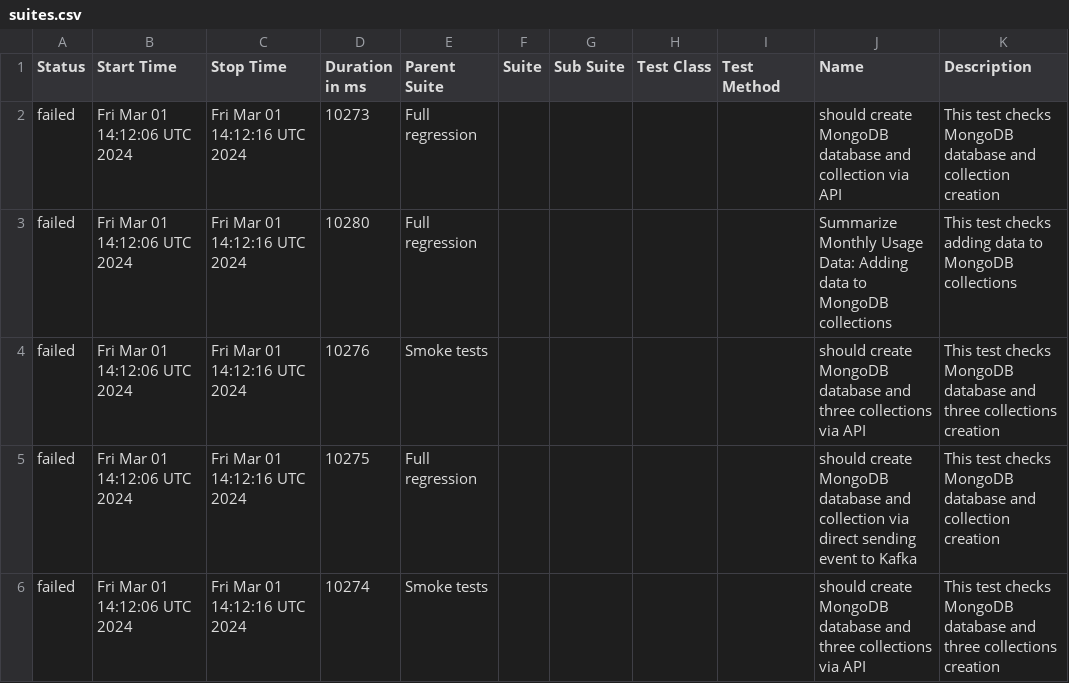
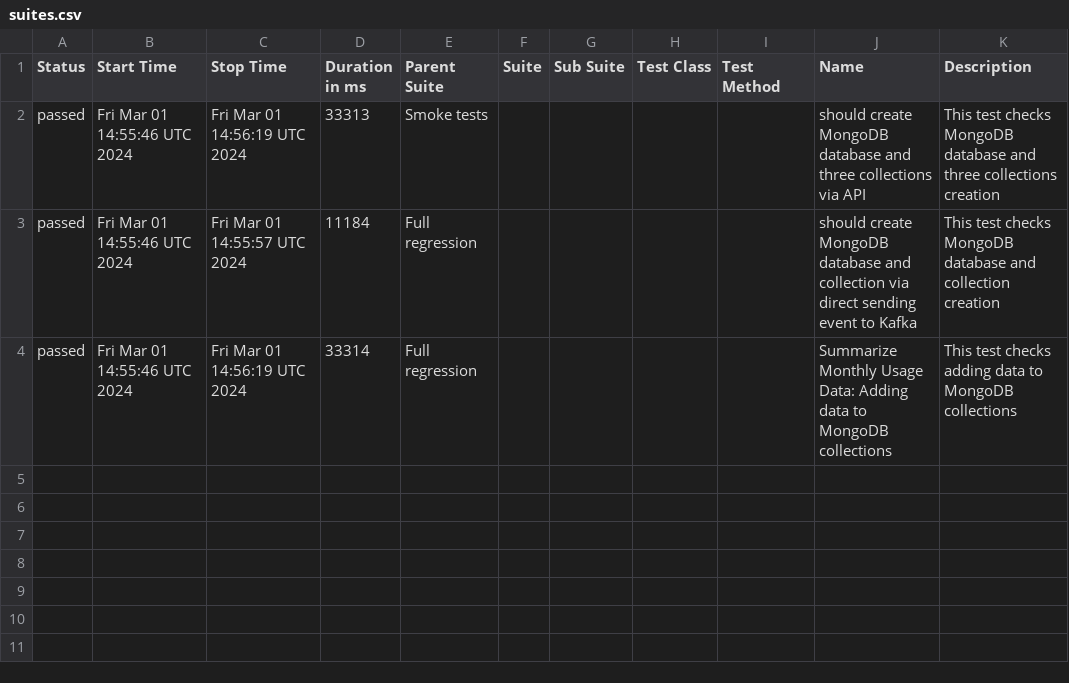
Before and after one commit to studyNewTrendsInAutomatedTesting/jestAllureResults, a CSV file: data/suites.csv, drawn as a sheet.

Commit message:
deploy: studyNewTrendsInAutomatedTesting/applicationToTestFromDockerCompose@fc108de6640dde3eaf3a23c47aedf120f965d5d8

```diff
--- a/data/suites.csv
+++ b/data/suites.csv
@@ -1,6 +1,4 @@
 "Status","Start Time","Stop Time","Duration in ms","Parent Suite","Suite","Sub Suite","Test Class","Test Method","Name","Description"
-"failed","Fri Mar 01 14:12:06 UTC 2024","Fri Mar 01 14:12:16 UTC 2024","10273","Full regression","","","","","should create MongoDB database and collection via API","This test checks MongoDB database and collection creation"
-"failed","Fri Mar 01 14:12:06 UTC 2024","Fri Mar 01 14:12:16 UTC 2024","10280","Full regression","","","","","Summarize Monthly Usage Data: Adding data to MongoDB collections","This test checks adding data to MongoDB collections"
-"failed","Fri Mar 01 14:12:06 UTC 2024","Fri Mar 01 14:12:16 UTC 2024","10276","Smoke tests","","","","","should create MongoDB database and three collections via API","This test checks MongoDB database and three collections creation"
-"failed","Fri Mar 01 14:12:06 UTC 2024","Fri Mar 01 14:12:16 UTC 2024","10275","Full regression","","","","","should create MongoDB database and collection via direct sending event to Kafka","This test checks MongoDB database and collection creation"
-"failed","Fri Mar 01 14:12:06 UTC 2024","Fri Mar 01 14:12:16 UTC 2024","10274","Smoke tests","","","","","should create MongoDB database and three collections via API","This test checks MongoDB database and three collections creation"
+"passed","Fri Mar 01 14:55:46 UTC 2024","Fri Mar 01 14:56:19 UTC 2024","33313","Smoke tests","","","","","should create MongoDB database and three collections via API","This test checks MongoDB database and three collections creation"
+"passed","Fri Mar 01 14:55:46 UTC 2024","Fri Mar 01 14:55:57 UTC 2024","11184","Full regression","","","","","should create MongoDB database and collection via direct sending event to Kafka","This test checks MongoDB database and collection creation"
+"passed","Fri Mar 01 14:55:46 UTC 2024","Fri Mar 01 14:56:19 UTC 2024","33314","Full regression","","","","","Summarize Monthly Usage Data: Adding data to MongoDB collections","This test checks adding data to MongoDB collections"
```
Also changed, not shown: 34 other files.
